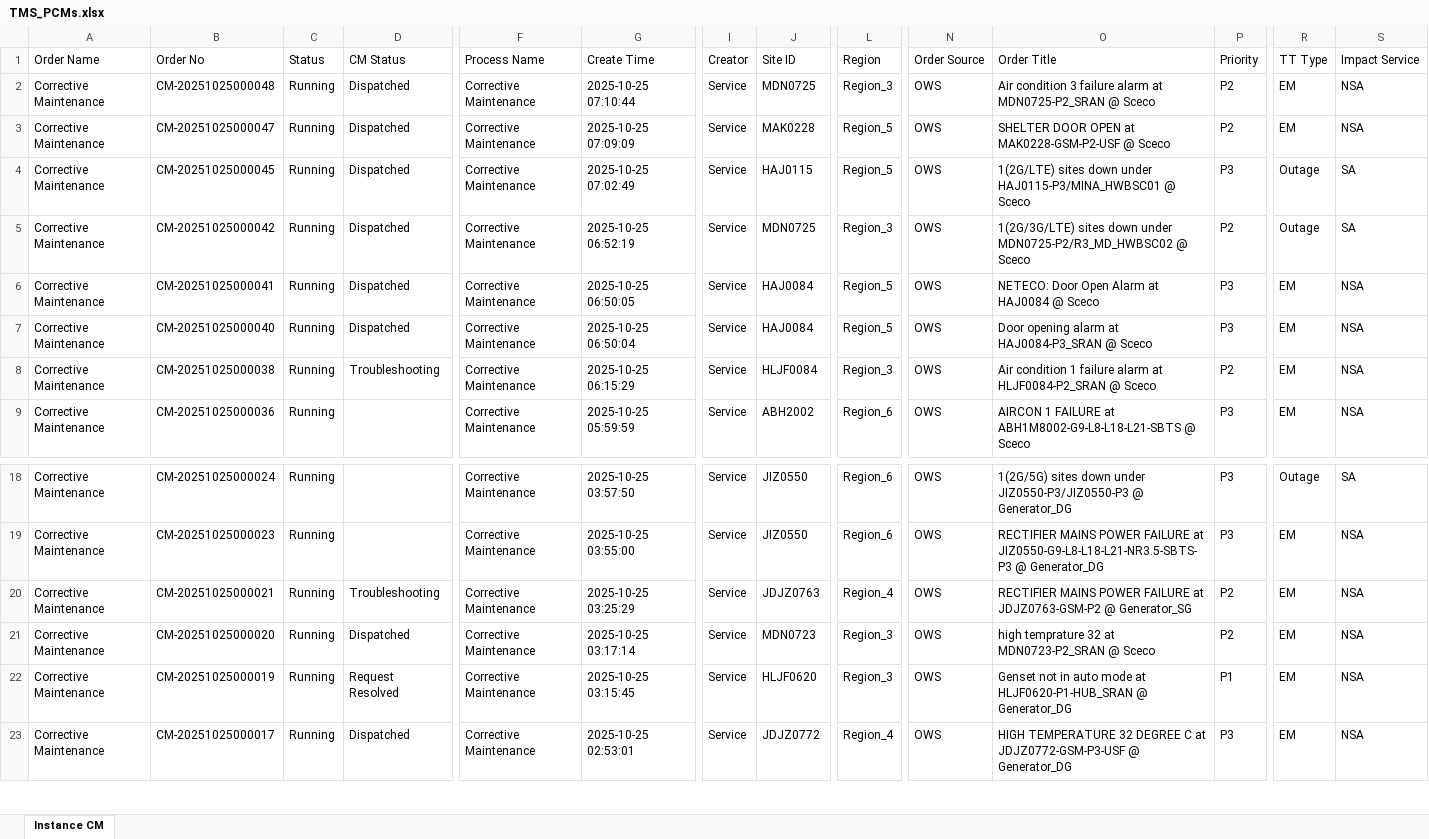
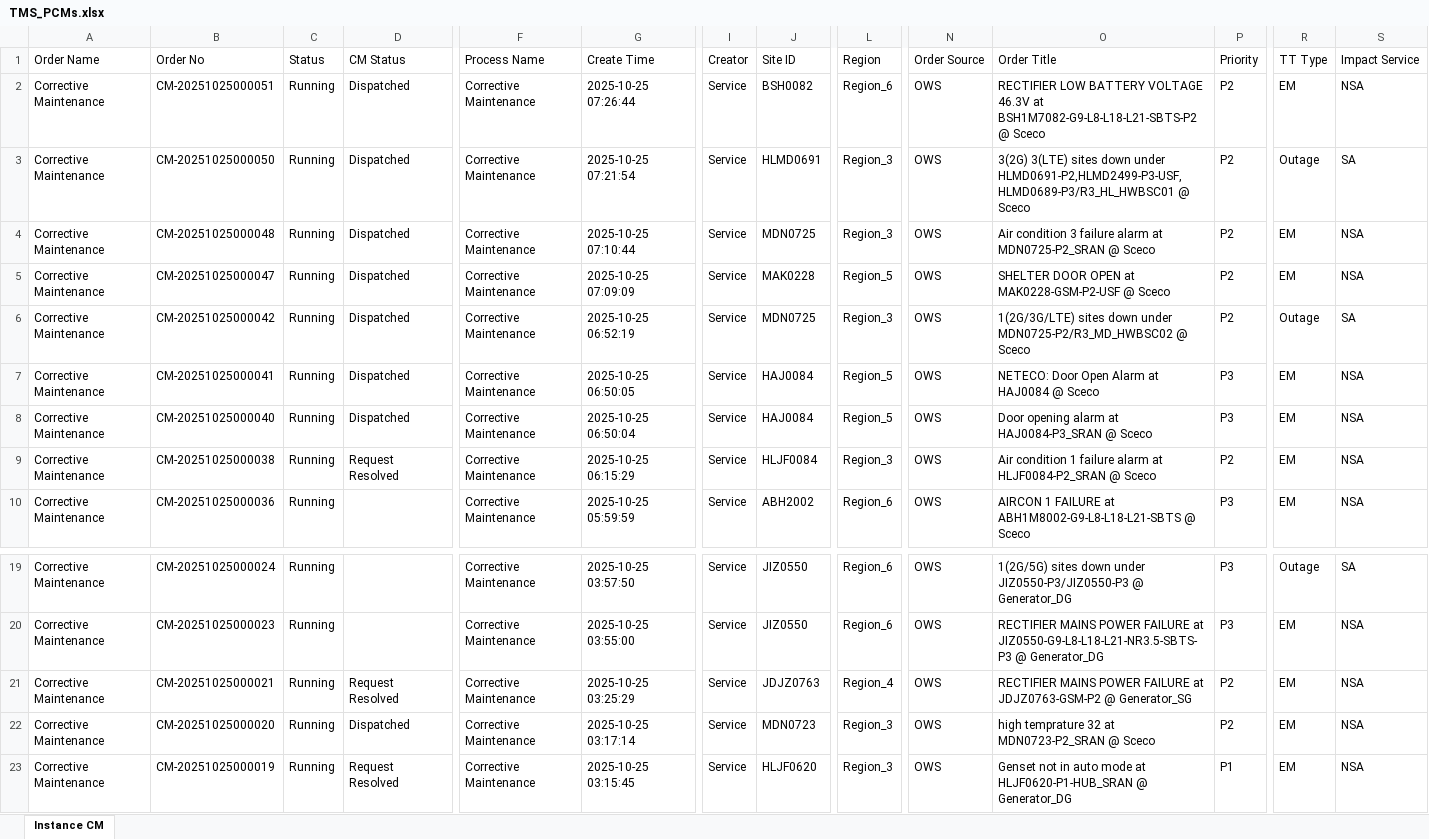
Before and after one commit to decosaro/tms_running, an Excel workbook: TMS_PCMs.xlsx, sheet Instance CM, drawn as a sheet; only a part is shown, gaps mark what is left out; the shorter side is filled out with more unchanged rows; values as stored, in another font and other column widths than the file's, no borders; removed rows and columns are numbered as before the commit, all else as after; rows hold the shown columns only; the diff names each change by its address in the sheet, - before the commit and + after, or states it on an @@ line.

Commit message:
Updated TMS_PCMs.xlsx from OneDrive

```diff
--- a/TMS_PCMs.xlsx (sheet Instance CM)
+++ b/TMS_PCMs.xlsx (sheet Instance CM)
+row 2: Corrective Maintenance | CM-20251025000051 | Running | Dispatched | Corrective Maintenance | 2025-10-25 07:26:44 | Service | BSH0082 | Region_6 | OWS | RECTIFIER LOW BATTERY VOLTAGE 46.3V at BSH1M7082-G9-L8-L18-L21-SBTS-P2 @ Sceco | P2 | EM | NSA
+row 3: Corrective Maintenance | CM-20251025000050 | Running | Dispatched | Corrective Maintenance | 2025-10-25 07:21:54 | Service | HLMD0691 | Region_3 | OWS | 3(2G) 3(LTE) sites down under HLMD0691-P2,HLMD2499-P3-USF,HLMD0689-P3/R3_HL_HWBSC01 @ Sceco | P2 | Outage | SA
-row 4: Corrective Maintenance | CM-20251025000045 | Running | Dispatched | Corrective Maintenance | 2025-10-25 07:02:49 | Service | HAJ0115 | Region_5 | OWS | 1(2G/LTE) sites down under HAJ0115-P3/MINA_HWBSC01 @ Sceco | P3 | Outage | SA
-D9 (CM Status): Troubleshooting
+D9 (CM Status): Request Resolved
-D21 (CM Status): Troubleshooting
+D21 (CM Status): Request Resolved
```
